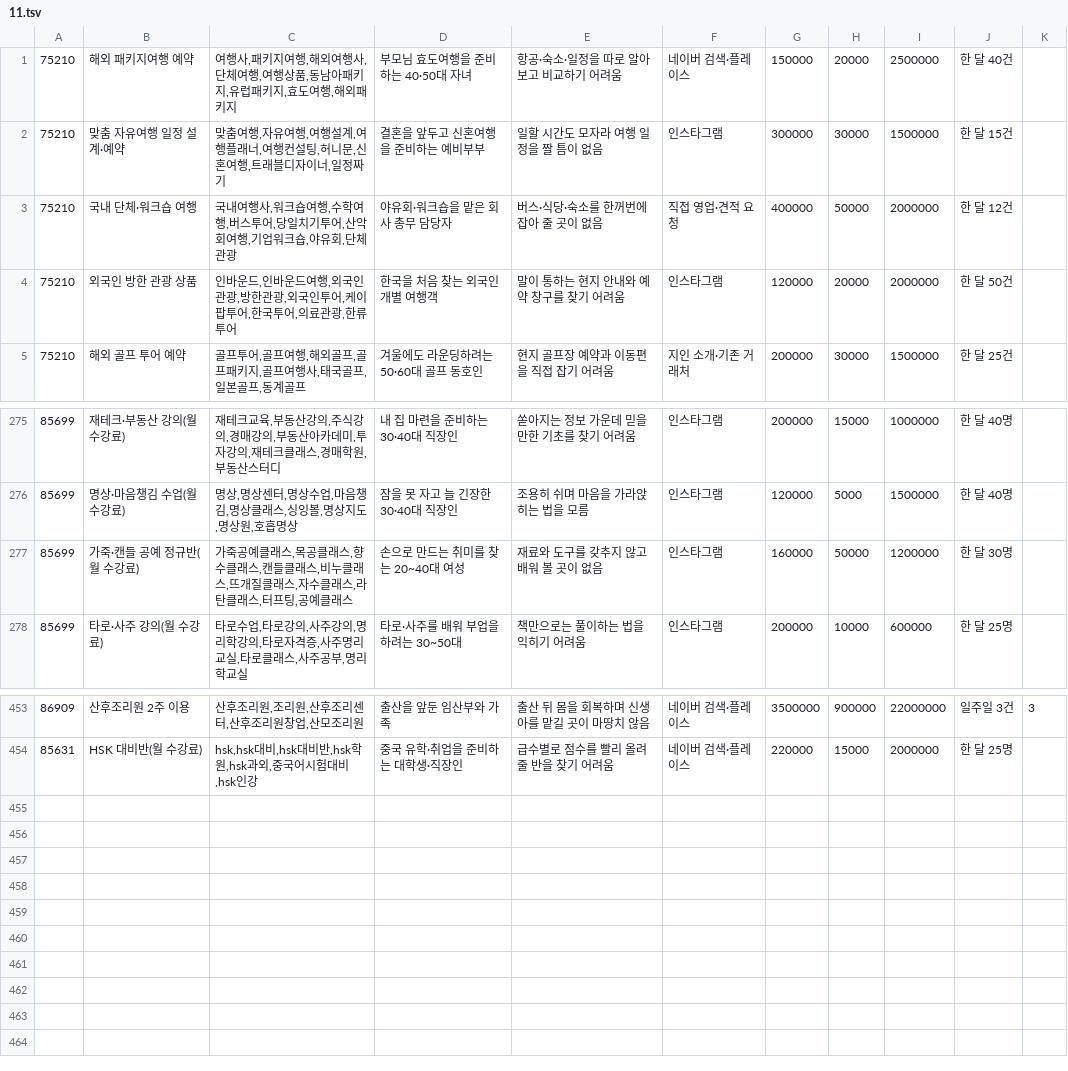
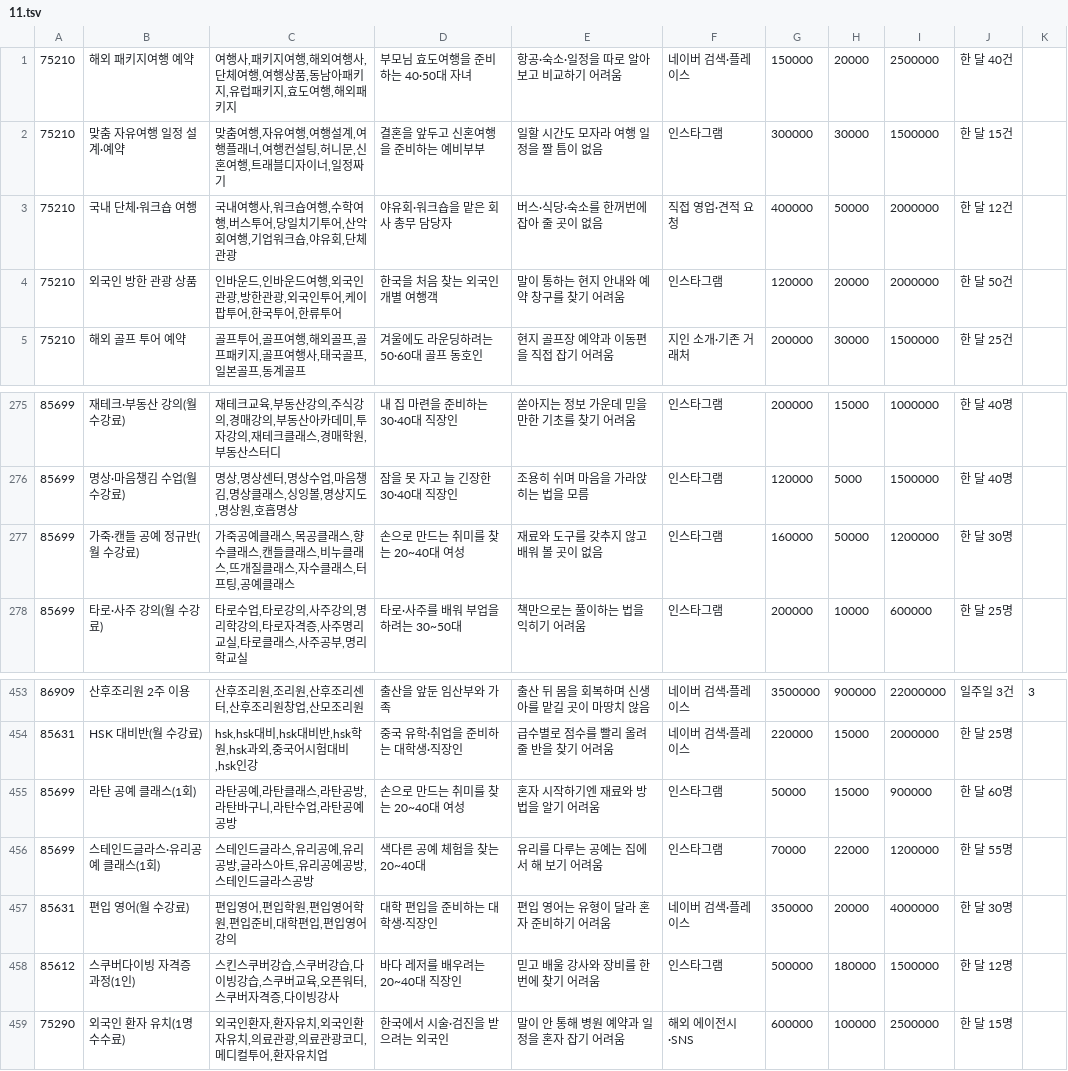
Before and after one commit to wonderbest23/meow, a TSV file: data/ksic/kinds/11.tsv, drawn as a sheet; only a part is shown, gaps mark what is left out.

```diff
--- a/data/ksic/kinds/11.tsv
+++ b/data/ksic/kinds/11.tsv
@@ -3,3 +3,3 @@
 75210	국내 단체·워크숍 여행	국내여행사,워크숍여행,수학여행,버스투어,당일치기투어,산악회여행,기업워크숍,야유회,단체관광	야유회·워크숍을 맡은 회사 총무 담당자	버스·식당·숙소를 한꺼번에 잡아 줄 곳이 없음	직접 영업·견적 요청	400000	50000	2000000	한 달 12건
-75210	외국인 방한 관광 상품	인바운드,인바운드여행,외국인관광,방한관광,외국인투어,케이팝투어,한국투어,의료관광,한류투어	한국을 처음 찾는 외국인 개별 여행객	말이 통하는 현지 안내와 예약 창구를 찾기 어려움	인스타그램	120000	20000	2000000	한 달 50건
+75210	외국인 방한 관광 상품	인바운드,인바운드여행,외국인관광,방한관광,외국인투어,케이팝투어,한국투어,한류투어	한국을 처음 찾는 외국인 개별 여행객	말이 통하는 현지 안내와 예약 창구를 찾기 어려움	인스타그램	120000	20000	2000000	한 달 50건
 75210	해외 골프 투어 예약	골프투어,골프여행,해외골프,골프패키지,골프여행사,태국골프,일본골프,동계골프	겨울에도 라운딩하려는 50·60대 골프 동호인	현지 골프장 예약과 이동편을 직접 잡기 어려움	지인 소개·기존 거래처	200000	30000	1500000	한 달 25건
@@ -276,3 +276,3 @@
 85699	명상·마음챙김 수업(월 수강료)	명상,명상센터,명상수업,마음챙김,명상클래스,싱잉볼,명상지도,명상원,호흡명상	잠을 못 자고 늘 긴장한 30·40대 직장인	조용히 쉬며 마음을 가라앉히는 법을 모름	인스타그램	120000	5000	1500000	한 달 40명
-85699	가죽·캔들 공예 정규반(월 수강료)	가죽공예클래스,목공클래스,향수클래스,캔들클래스,비누클래스,뜨개질클래스,자수클래스,라탄클래스,터프팅,공예클래스	손으로 만드는 취미를 찾는 20~40대 여성	재료와 도구를 갖추지 않고 배워 볼 곳이 없음	인스타그램	160000	50000	1200000	한 달 30명
+85699	가죽·캔들 공예 정규반(월 수강료)	가죽공예클래스,목공클래스,향수클래스,캔들클래스,비누클래스,뜨개질클래스,자수클래스,터프팅,공예클래스	손으로 만드는 취미를 찾는 20~40대 여성	재료와 도구를 갖추지 않고 배워 볼 곳이 없음	인스타그램	160000	50000	1200000	한 달 30명
 85699	타로·사주 강의(월 수강료)	타로수업,타로강의,사주강의,명리학강의,타로자격증,사주명리교실,타로클래스,사주공부,명리학교실	타로·사주를 배워 부업을 하려는 30~50대	책만으로는 풀이하는 법을 익히기 어려움	인스타그램	200000	10000	600000	한 달 25명
@@ -454 +454,6 @@
 85631	HSK 대비반(월 수강료)	hsk,hsk대비,hsk대비반,hsk학원,hsk과외,중국어시험대비,hsk인강	중국 유학·취업을 준비하는 대학생·직장인	급수별로 점수를 빨리 올려 줄 반을 찾기 어려움	네이버 검색·플레이스	220000	15000	2000000	한 달 25명
+85699	라탄 공예 클래스(1회)	라탄공예,라탄클래스,라탄공방,라탄바구니,라탄수업,라탄공예공방	손으로 만드는 취미를 찾는 20~40대 여성	혼자 시작하기엔 재료와 방법을 알기 어려움	인스타그램	50000	15000	900000	한 달 60명
+85699	스테인드글라스·유리공예 클래스(1회)	스테인드글라스,유리공예,유리공방,글라스아트,유리공예공방,스테인드글라스공방	색다른 공예 체험을 찾는 20~40대	유리를 다루는 공예는 집에서 해 보기 어려움	인스타그램	70000	22000	1200000	한 달 55명
+85631	편입 영어(월 수강료)	편입영어,편입학원,편입영어학원,편입준비,대학편입,편입영어강의	대학 편입을 준비하는 대학생·직장인	편입 영어는 유형이 달라 혼자 준비하기 어려움	네이버 검색·플레이스	350000	20000	4000000	한 달 30명
+85612	스쿠버다이빙 자격증 과정(1인)	스킨스쿠버강습,스쿠버강습,다이빙강습,스쿠버교육,오픈워터,스쿠버자격증,다이빙강사	바다 레저를 배우려는 20~40대 직장인	믿고 배울 강사와 장비를 한 번에 찾기 어려움	인스타그램	500000	180000	1500000	한 달 12명
+75290	외국인 환자 유치(1명 수수료)	외국인환자,환자유치,외국인환자유치,의료관광,의료관광코디,메디컬투어,환자유치업	한국에서 시술·검진을 받으려는 외국인	말이 안 통해 병원 예약과 일정을 혼자 잡기 어려움	해외 에이전시·SNS	600000	100000	2500000	한 달 15명
```
Also changed, not shown: data/ksic/kinds/08.tsv, data/ksic/kinds/09.tsv, 11 other files.
